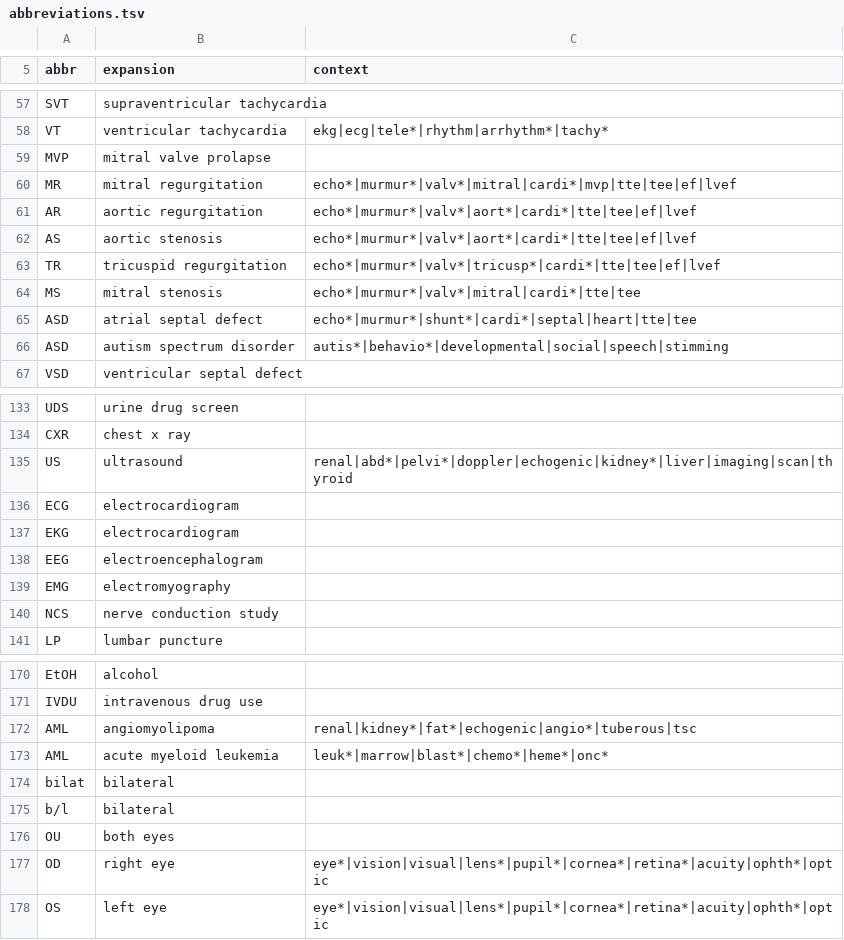
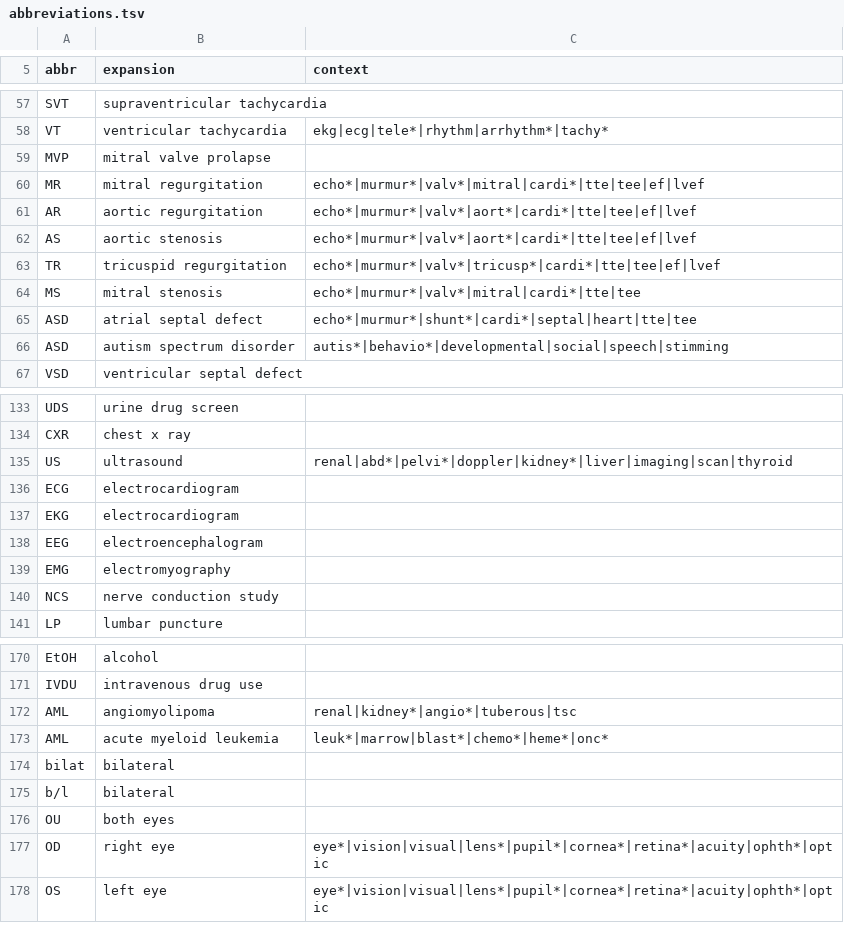
Before and after one commit to hannguyen0712/hoofbeats, a TSV file: hoofbeats/resources/abbreviations.tsv, drawn as a sheet; only a part is shown, gaps mark what is left out.

Commit message:
Abbreviations: drop context words taken from the example notes
mvp (MR), echogenic (US, AML) and fat* (AML) came from the example
wording; the general context words (echo*, renal, kidney*, ...) stay.

```diff
--- a/hoofbeats/resources/abbreviations.tsv
+++ b/hoofbeats/resources/abbreviations.tsv
@@ -59,3 +59,3 @@ VT	ventricular tachycardia	ekg|ecg|tele*|rhythm|arrhythm*|tachy*
 MVP	mitral valve prolapse
-MR	mitral regurgitation	echo*|murmur*|valv*|mitral|cardi*|mvp|tte|tee|ef|lvef
+MR	mitral regurgitation	echo*|murmur*|valv*|mitral|cardi*|tte|tee|ef|lvef
 AR	aortic regurgitation	echo*|murmur*|valv*|aort*|cardi*|tte|tee|ef|lvef
@@ -134,3 +134,3 @@ UDS	urine drug screen
 CXR	chest x ray
-US	ultrasound	renal|abd*|pelvi*|doppler|echogenic|kidney*|liver|imaging|scan|thyroid
+US	ultrasound	renal|abd*|pelvi*|doppler|kidney*|liver|imaging|scan|thyroid
 ECG	electrocardiogram
@@ -171,3 +171,3 @@ EtOH	alcohol
 IVDU	intravenous drug use
-AML	angiomyolipoma	renal|kidney*|fat*|echogenic|angio*|tuberous|tsc
+AML	angiomyolipoma	renal|kidney*|angio*|tuberous|tsc
 AML	acute myeloid leukemia	leuk*|marrow|blast*|chemo*|heme*|onc*
```
Also changed, not shown: 1 other file.
